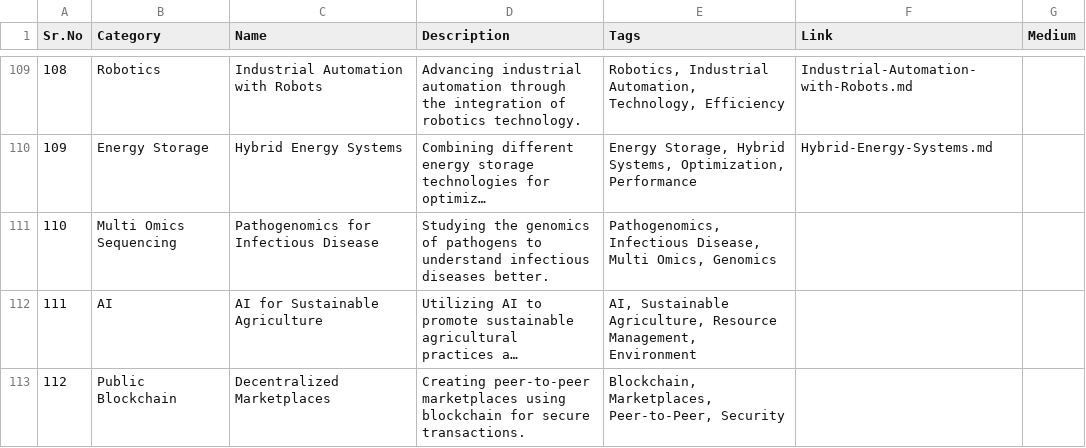
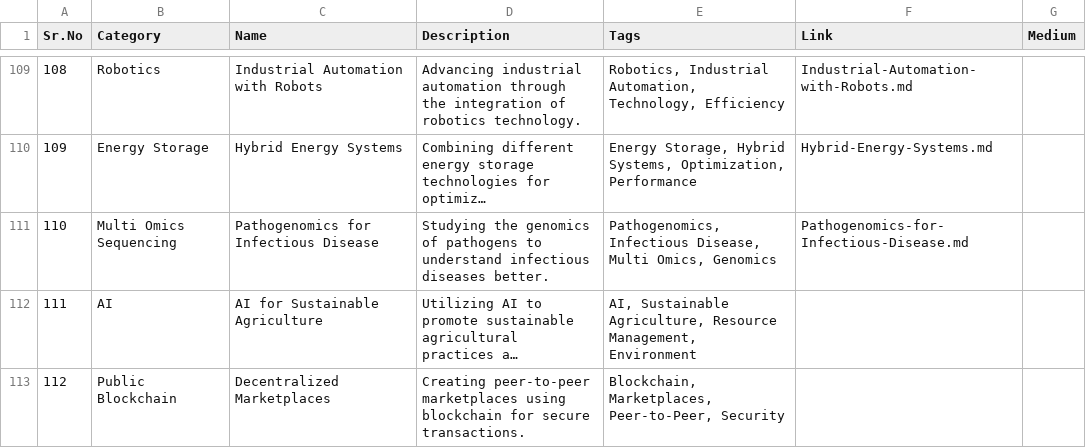
Before and after one commit to Kanakjr/100-days-of-AI-Writing, a CSV file: topics.csv, drawn as a sheet; only a part is shown, gaps mark what is left out; long unchanged cells end in …; the diff names each change by its address in the sheet, - before the commit and + after, or states it on an @@ line.

Commit message:
Added Pathogenomics for Infectious Disease article

```diff
--- a/topics.csv
+++ b/topics.csv
-F111 (Link): (empty)
+F111 (Link): Pathogenomics-for-Infectious-Disease.md
```
Also changed, not shown: 4 other files.
